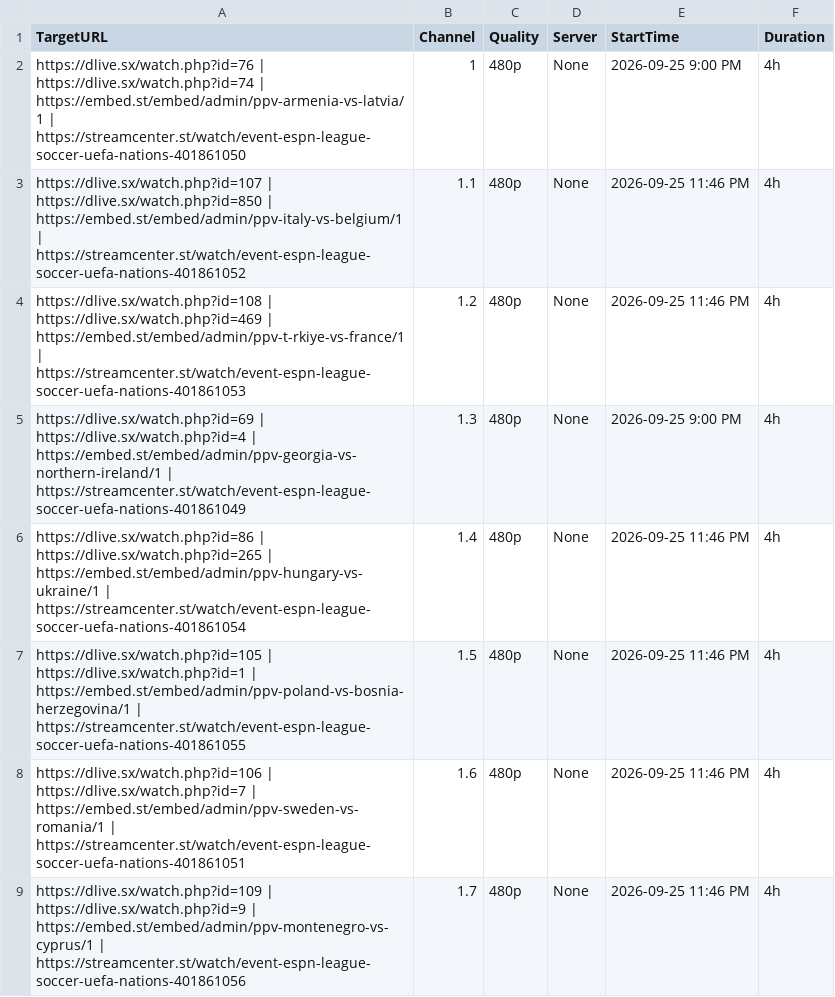
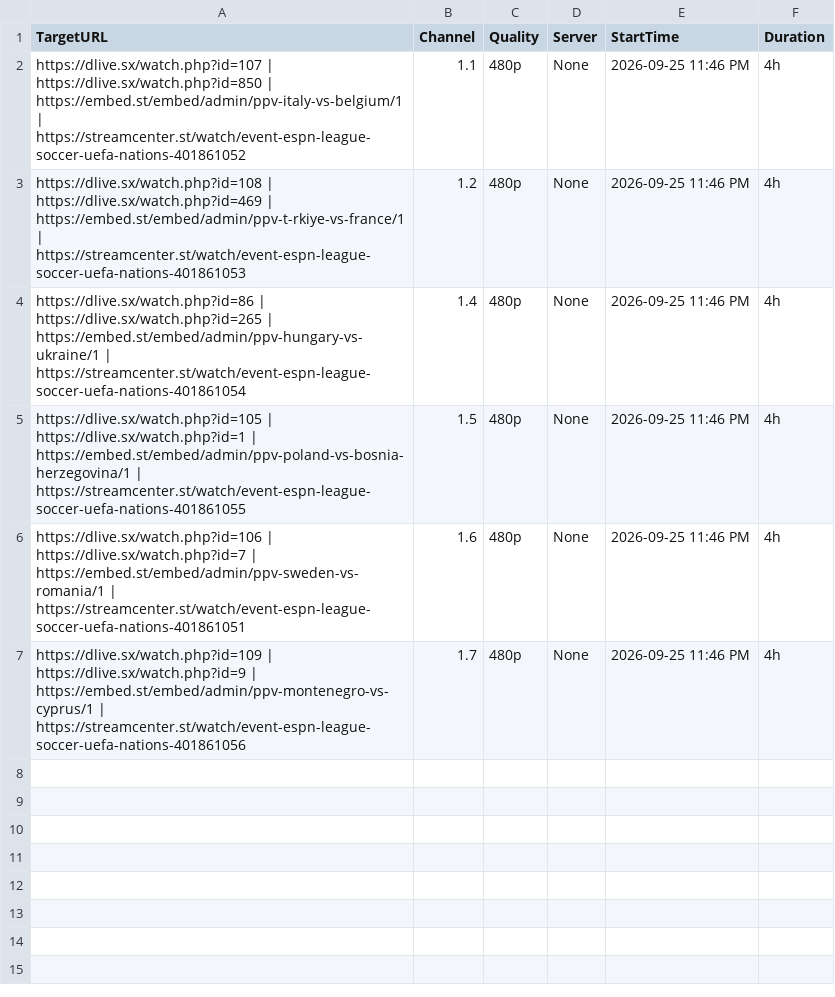
Before and after one commit to poorpeople-cmd/bbbbbbbbb-1111, a CSV file: streams.csv, drawn as a sheet; the diff names each change by its address in the sheet, - before the commit and + after, or states it on an @@ line.

```diff
--- a/streams.csv
+++ b/streams.csv
-row 2: https://dlive.sx/watch.php?id=76 | https://dlive.sx/watch.php?id=74 | https://embed.st/embed/admin/ppv-armenia-vs-latvia/1 | https://streamcenter.st/watch/event-espn-league-soccer-uefa-nations-401861050 | 1 | 480p | None | 2026-09-25 9:00 PM | 4h
-row 5: https://dlive.sx/watch.php?id=69 | https://dlive.sx/watch.php?id=4 | https://embed.st/embed/admin/ppv-georgia-vs-northern-ireland/1 | https://streamcenter.st/watch/event-espn-league-soccer-uefa-nations-401861049 | 1.3 | 480p | None | 2026-09-25 9:00 PM | 4h
```
